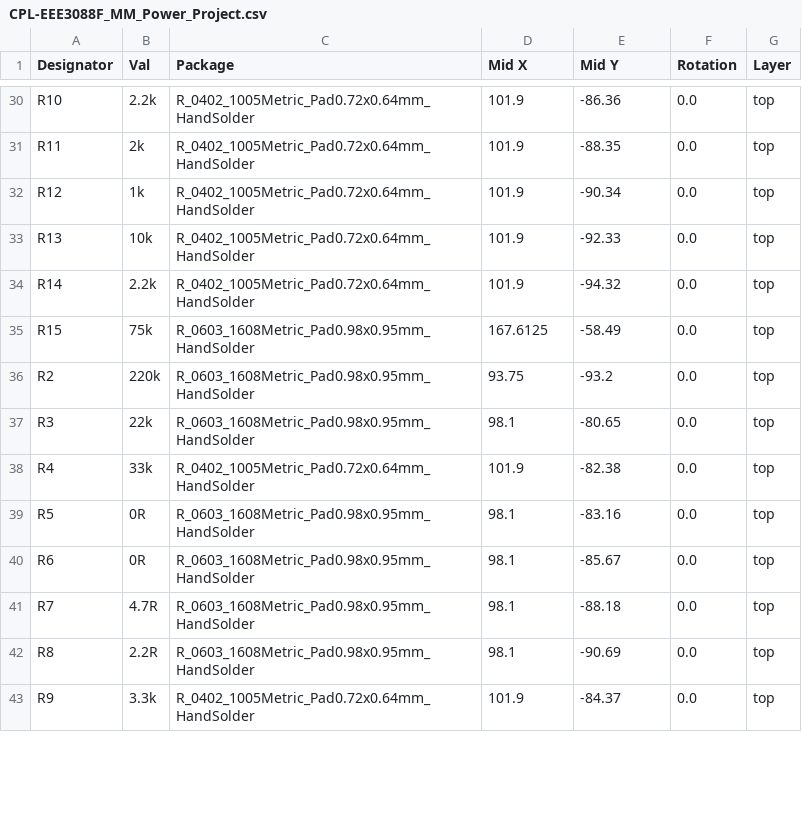
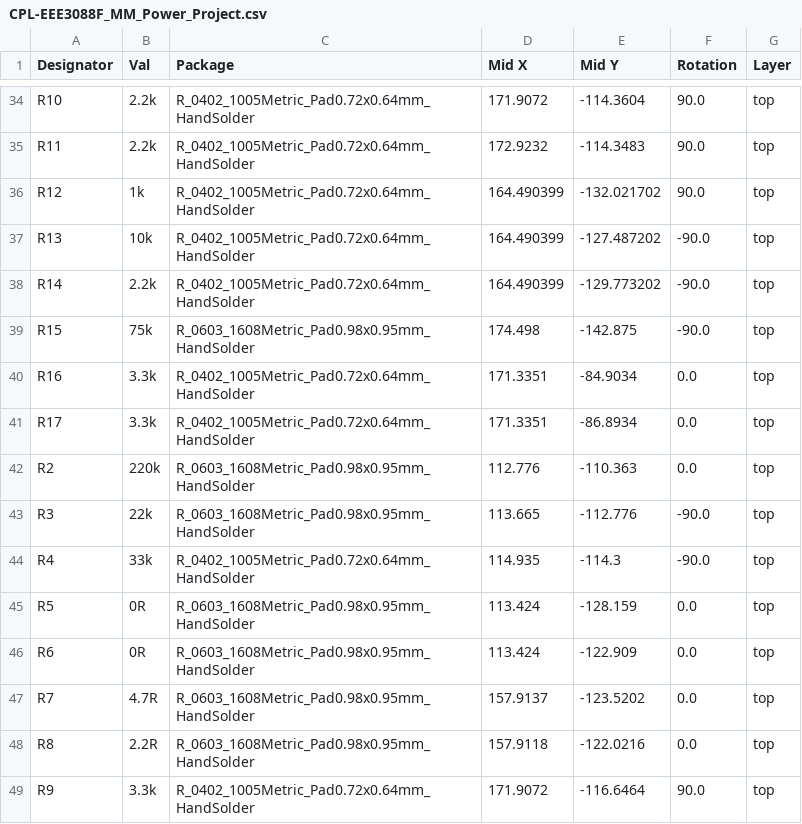
Before and after one commit to KLPJOA002/EEE3088F_PCP_Power_Project, a CSV file: KiCad Circuit Stuff/EEE3088F_MM_Power_Project/jlcpcb/production_files/CPL-EEE3088F_MM_Power_Project.csv, drawn as a sheet; only a part is shown, gaps mark what is left out; addresses are those after the commit; the diff covers the shown part only; the diff names each change by its address in the sheet, - before the commit and + after, or states it on an @@ line.

```diff
--- a/KiCad Circuit Stuff/EEE3088F_MM_Power_Project/jlcpcb/production_files/CPL-EEE3088F_MM_Power_Project.csv
+++ b/KiCad Circuit Stuff/EEE3088F_MM_Power_Project/jlcpcb/production_files/CPL-EEE3088F_MM_Power_Project.csv
-D34 (Mid X): 101.9
+D34 (Mid X): 171.9072
-E34 (Mid Y): -86.36
+E34 (Mid Y): -114.3604
-F34:F36 (Rotation): 0.0
+F34:F36 (Rotation): 90.0
-B35 (Val): 2k
+B35 (Val): 2.2k
-D35 (Mid X): 101.9
+D35 (Mid X): 172.9232
-E35 (Mid Y): -88.35
+E35 (Mid Y): -114.3483
-D36:D38 (Mid X): 101.9
+D36:D38 (Mid X): 164.490399
-E36 (Mid Y): -90.34
+E36 (Mid Y): -132.021702
-E37 (Mid Y): -92.33
+E37 (Mid Y): -127.487202
-F37:F39 (Rotation): 0.0
+F37:F39 (Rotation): -90.0
-E38 (Mid Y): -94.32
+E38 (Mid Y): -129.773202
-D39 (Mid X): 167.6125
+D39 (Mid X): 174.498
-E39 (Mid Y): -58.49
+E39 (Mid Y): -142.875
+row 40: R16 | 3.3k | R_0402_1005Metric_Pad0.72x0.64mm_HandSolder | 171.3351 | -84.9034 | 0.0 | top
+row 41: R17 | 3.3k | R_0402_1005Metric_Pad0.72x0.64mm_HandSolder | 171.3351 | -86.8934 | 0.0 | top
-D42 (Mid X): 93.75
+D42 (Mid X): 112.776
-E42 (Mid Y): -93.2
+E42 (Mid Y): -110.363
-D43 (Mid X): 98.1
+D43 (Mid X): 113.665
-E43 (Mid Y): -80.65
+E43 (Mid Y): -112.776
-F43:F44 (Rotation): 0.0
+F43:F44 (Rotation): -90.0
-D44 (Mid X): 101.9
+D44 (Mid X): 114.935
-E44 (Mid Y): -82.38
+E44 (Mid Y): -114.3
-D45:D46 (Mid X): 98.1
+D45:D46 (Mid X): 113.424
-E45 (Mid Y): -83.16
+E45 (Mid Y): -128.159
-E46 (Mid Y): -85.67
+E46 (Mid Y): -122.909
-D47 (Mid X): 98.1
+D47 (Mid X): 157.9137
-E47 (Mid Y): -88.18
+E47 (Mid Y): -123.5202
-D48 (Mid X): 98.1
+D48 (Mid X): 157.9118
-E48 (Mid Y): -90.69
+E48 (Mid Y): -122.0216
-D49 (Mid X): 101.9
+D49 (Mid X): 171.9072
-E49 (Mid Y): -84.37
+E49 (Mid Y): -116.6464
-F49 (Rotation): 0.0
+F49 (Rotation): 90.0
```
Also changed, not shown: 5 added rows, 1 removed row and 86 edited cells elsewhere in this file, KiCad Circuit Stuff/EEE3088F_MM_Power_Project/jlcpcb/production_files/BOM-EEE3088F_MM_Power_Project.csv, 19 other files.
